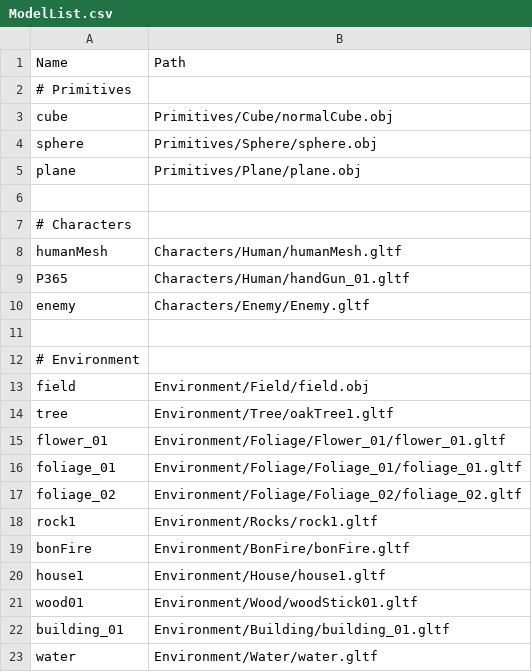
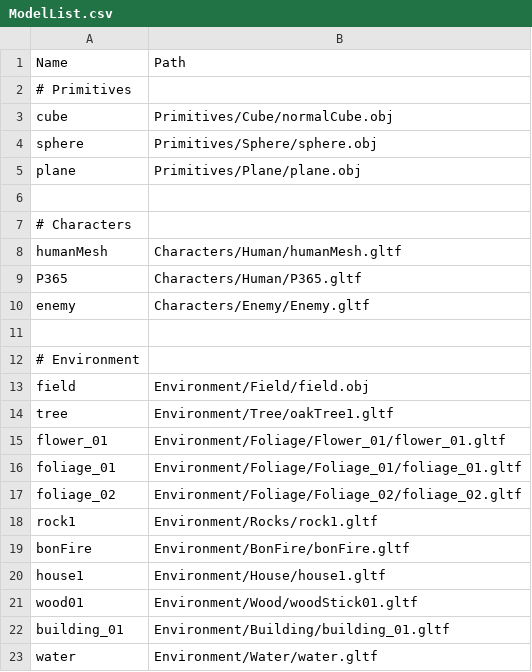
Before and after one commit to so1218/FROM-SOHEWARE, a CSV file: project/Assets/Data/ModelList.csv, drawn as a sheet.

```diff
--- a/project/Assets/Data/ModelList.csv
+++ b/project/Assets/Data/ModelList.csv
@@ -8,3 +8,3 @@ plane,Primitives/Plane/plane.obj
 humanMesh,Characters/Human/humanMesh.gltf
-P365,Characters/Human/handGun_01.gltf
+P365,Characters/Human/P365.gltf
 enemy,Characters/Enemy/Enemy.gltf
```
Also changed, not shown: 14 other files.
